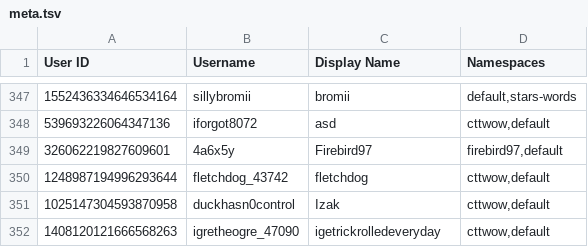
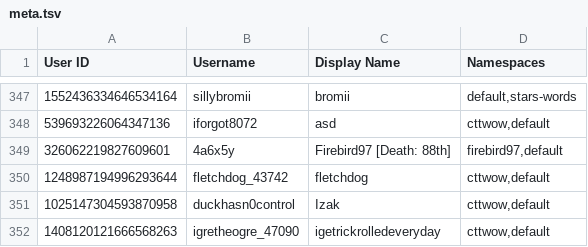
Before and after one commit to TWOW-Booksonas/twow-booksonas.github.io, a TSV file: meta.tsv, drawn as a sheet; only a part is shown, gaps mark what is left out.

Commit message:
Update Meta

```diff
--- a/meta.tsv
+++ b/meta.tsv
@@ -348,3 +348,3 @@ User ID	Username	Display Name	Namespaces
 539693226064347136	iforgot8072	asd	cttwow,default
-326062219827609601	4a6x5y	Firebird97	firebird97,default
+326062219827609601	4a6x5y	Firebird97 [Death: 88th]	firebird97,default
 1248987194996293644	fletchdog_43742	fletchdog	cttwow,default
```
